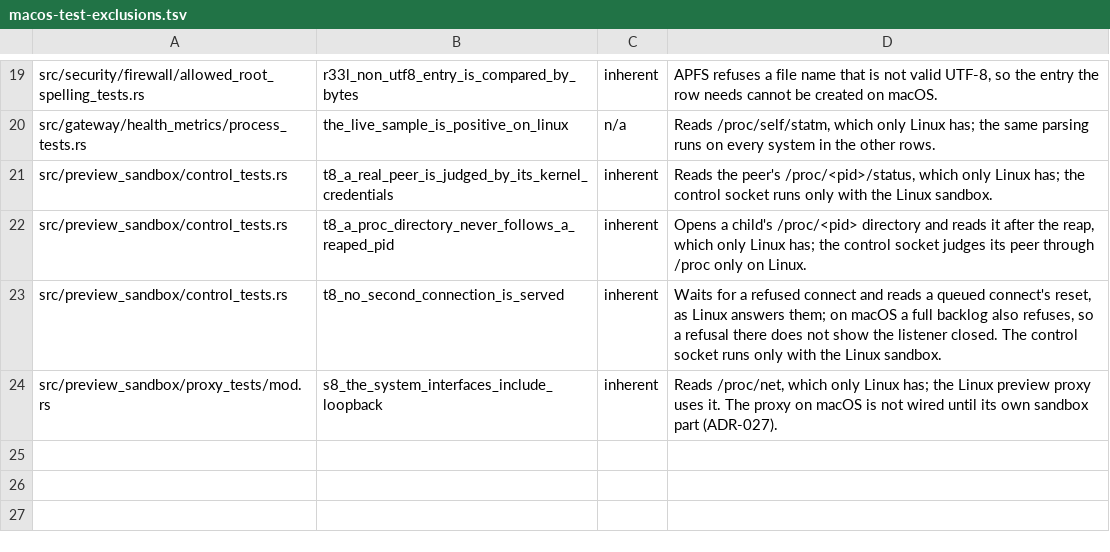
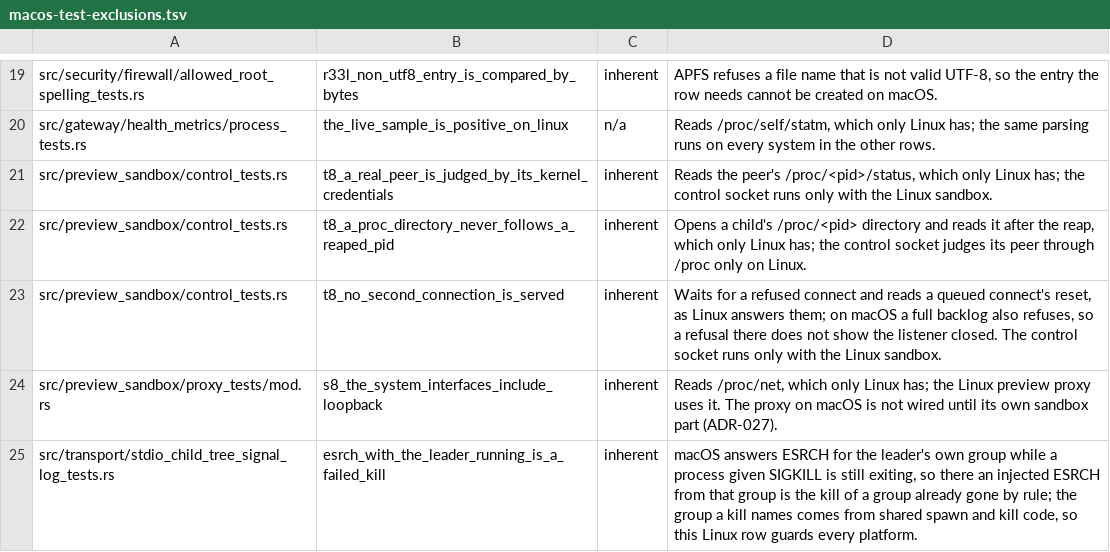
Before and after one commit to MikkoParkkola/mcp-gateway, a TSV file: docs/release/macos-test-exclusions.tsv, drawn as a sheet; only a part is shown, gaps mark what is left out; the diff names each change by its address in the sheet, - before the commit and + after, or states it on an @@ line.

```diff
--- a/docs/release/macos-test-exclusions.tsv
+++ b/docs/release/macos-test-exclusions.tsv
+row 25: src/transport/stdio_child_tree_signal_log_tests.rs | esrch_with_the_leader_running_is_a_failed_kill | inherent | macOS answers ESRCH for the leader's own group while a process given SIGKILL is still exiting, so there an injected ESRCH from that group is the kill of a group already gone by rule; the group a kill names comes from shared spawn and kill code, so this Linux row guards every platform.
```
Also changed, not shown: 11 other files.
